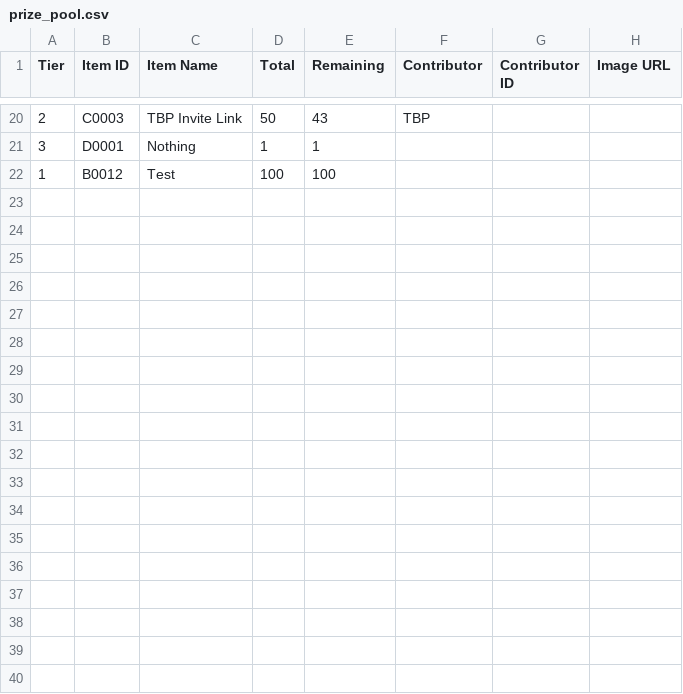
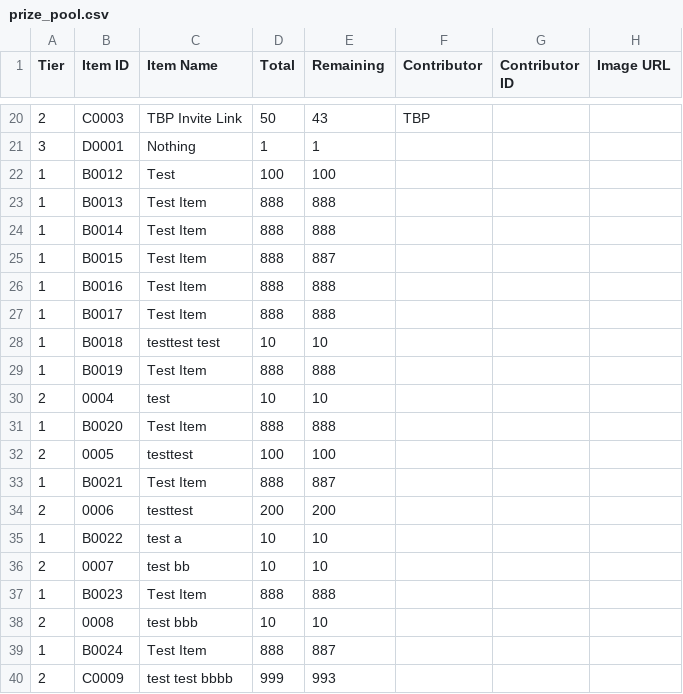
Before and after one commit to hockshem/jnw-santa, a CSV file: csv_data/prize_pool.csv, drawn as a sheet; only a part is shown, gaps mark what is left out; the diff names each change by its address in the sheet, - before the commit and + after, or states it on an @@ line.

```diff
--- a/csv_data/prize_pool.csv
+++ b/csv_data/prize_pool.csv
+row 23: 1 | B0013 | Test Item | 888 | 888
+row 24: 1 | B0014 | Test Item | 888 | 888
+row 25: 1 | B0015 | Test Item | 888 | 887
+row 26: 1 | B0016 | Test Item | 888 | 888
+row 27: 1 | B0017 | Test Item | 888 | 888
+row 28: 1 | B0018 | testtest test | 10 | 10
+row 29: 1 | B0019 | Test Item | 888 | 888
+row 30: 2 | 0004 | test | 10 | 10
+row 31: 1 | B0020 | Test Item | 888 | 888
+row 32: 2 | 0005 | testtest | 100 | 100
+row 33: 1 | B0021 | Test Item | 888 | 887
+row 34: 2 | 0006 | testtest | 200 | 200
+row 35: 1 | B0022 | test a | 10 | 10
+row 36: 2 | 0007 | test bb | 10 | 10
+row 37: 1 | B0023 | Test Item | 888 | 888
+row 38: 2 | 0008 | test bbb | 10 | 10
+row 39: 1 | B0024 | Test Item | 888 | 887
+row 40: 2 | C0009 | test test bbbb | 999 | 993
```
Also changed, not shown: csv_data/member_points.csv, csv_data/wish_records.csv, 3 other files.
